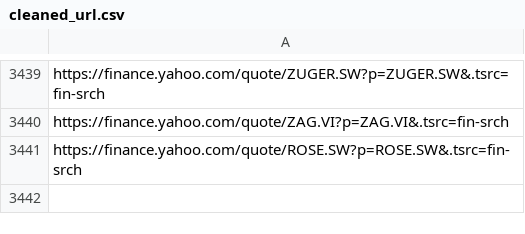
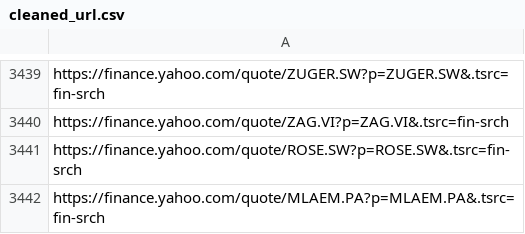
Before and after one commit to thibaultm955/share_dashboard, a CSV file: cleaned_url.csv, drawn as a sheet; only a part is shown, gaps mark what is left out; the diff names each change by its address in the sheet, - before the commit and + after, or states it on an @@ line.

```diff
--- a/cleaned_url.csv
+++ b/cleaned_url.csv
+row 3442: https://finance.yahoo.com/quote/MLAEM.PA?p=MLAEM.PA&.tsrc=fin-srch
```
